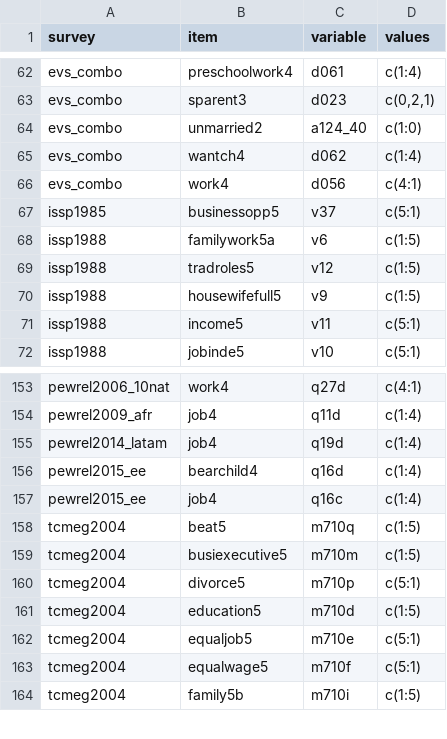
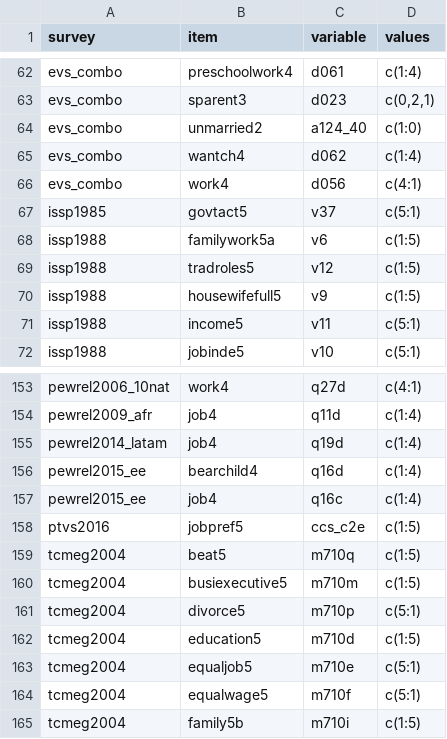
Before and after one commit to fsolt/dcpo_gender_roles, a CSV file: data-raw/surveys_egr.csv, drawn as a sheet; only a part is shown, gaps mark what is left out.

```diff
--- a/data-raw/surveys_egr.csv
+++ b/data-raw/surveys_egr.csv
@@ -66,3 +66,3 @@ evs_combo,wantch4,d062,c(1:4)
 evs_combo,work4,d056,c(4:1)
-issp1985,businessopp5,v37,c(5:1)
+issp1985,govtact5,v37,c(5:1)
 issp1988,familywork5a,v6,c(1:5)
@@ -157,2 +157,3 @@ pewrel2015_ee,bearchild4,q16d,c(1:4)
 pewrel2015_ee,job4,q16c,c(1:4)
+ptvs2016,jobpref5,ccs_c2e,c(1:5)
 tcmeg2004,beat5,m710q,c(1:5)
```
Also changed, not shown: data-raw/surveys_egr_classification.csv, data/dcpo_input_raw_dominance.csv, 15 other files.
